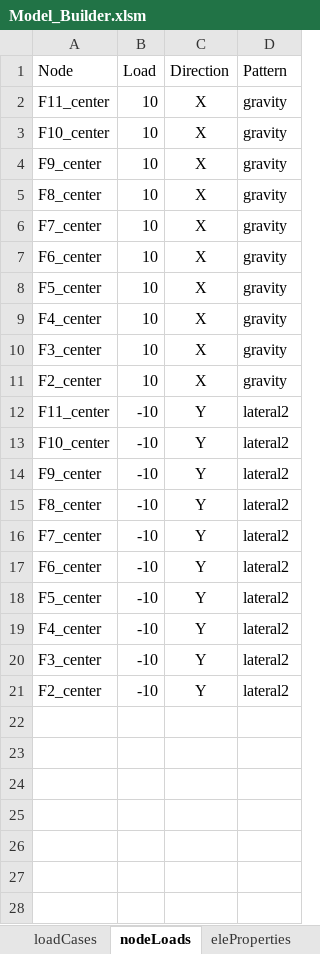
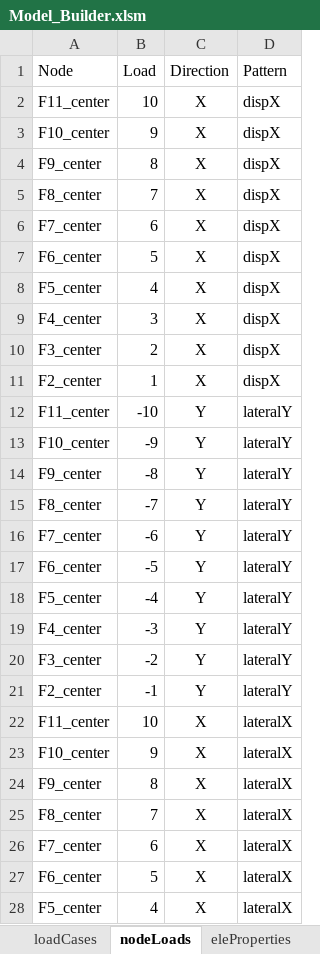
Before and after one commit to wilway256/3D_Model_Workshop, an Excel workbook: Model_Builder.xlsm, sheet nodeLoads, drawn as a sheet; only a part is shown; values as stored, in another font and other column widths than the file's, no borders; the diff covers the shown part only; the diff names each change by its address in the sheet, - before the commit and + after, or states it on an @@ line.

Commit message:
Added static and disp analysis

```diff
--- a/Model_Builder.xlsm (sheet nodeLoads)
+++ b/Model_Builder.xlsm (sheet nodeLoads)
-D2:D11 (Pattern): gravity
+D2:D11 (Pattern): dispX
-B3 (Load): 10
+B3 (Load): 9
-B4 (Load): 10
+B4 (Load): 8
-B5 (Load): 10
+B5 (Load): 7
-B6 (Load): 10
+B6 (Load): 6
-B7 (Load): 10
+B7 (Load): 5
-B8 (Load): 10
+B8 (Load): 4
-B9 (Load): 10
+B9 (Load): 3
-B10 (Load): 10
+B10 (Load): 2
-B11 (Load): 10
+B11 (Load): 1
-D12:D21 (Pattern): lateral2
+D12:D21 (Pattern): lateralY
-B13 (Load): -10
+B13 (Load): -9
-B14 (Load): -10
+B14 (Load): -8
-B15 (Load): -10
+B15 (Load): -7
-B16 (Load): -10
+B16 (Load): -6
-B17 (Load): -10
+B17 (Load): -5
-B18 (Load): -10
+B18 (Load): -4
-B19 (Load): -10
+B19 (Load): -3
-B20 (Load): -10
+B20 (Load): -2
-B21 (Load): -10
+B21 (Load): -1
+row 22: F11_center | 10 | X | lateralX
+row 23: F10_center | 9 | X | lateralX
+row 24: F9_center | 8 | X | lateralX
+row 25: F8_center | 7 | X | lateralX
+row 26: F7_center | 6 | X | lateralX
+row 27: F6_center | 5 | X | lateralX
+row 28: F5_center | 4 | X | lateralX
```
Also changed, not shown: 3 added rows elsewhere in this sheet, sheet loadCases, sheet recorders, 3 other files.
